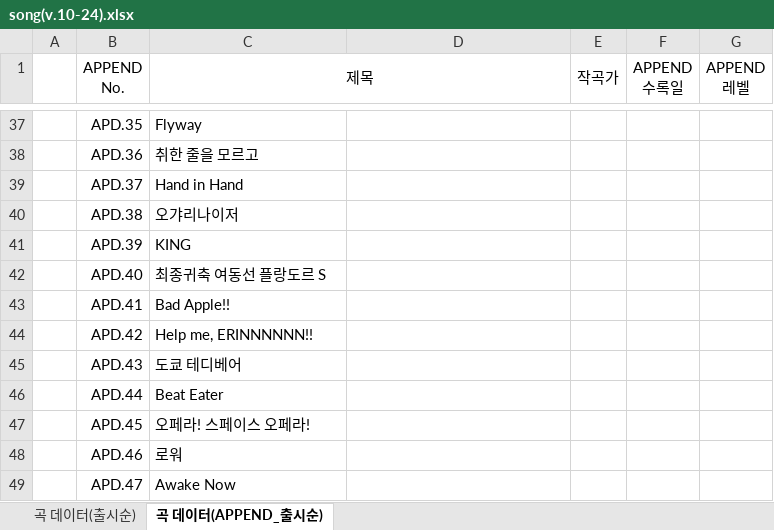
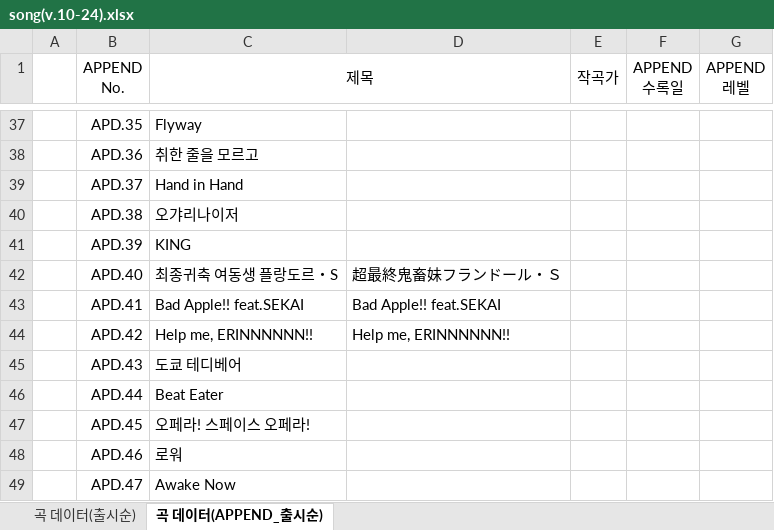
Before and after one commit to Dev-luto/proseka_Rating, an Excel workbook: song(v.10-24).xlsx, sheet 곡 데이터(APPEND_출시순), drawn as a sheet; only a part is shown, gaps mark what is left out; values as stored, in another font and other column widths than the file's, no borders; the diff names each change by its address in the sheet, - before the commit and + after, or states it on an @@ line.

```diff
--- a/song(v.10-24).xlsx (sheet 곡 데이터(APPEND_출시순))
+++ b/song(v.10-24).xlsx (sheet 곡 데이터(APPEND_출시순))
-C42 (제목): 최종귀축 여동선 플랑도르 S
+C42 (제목): 최종귀축 여동생 플랑도르・S
-D42: (empty)
+D42: 超最終鬼畜妹フランドール・Ｓ
-C43 (제목): Bad Apple!!
+C43 (제목): Bad Apple!! feat.SEKAI
-D43: (empty)
+D43: Bad Apple!! feat.SEKAI
-D44: (empty)
+D44: Help me, ERINNNNNN!!
```
Also changed, not shown: sheet 곡 데이터(출시순).
